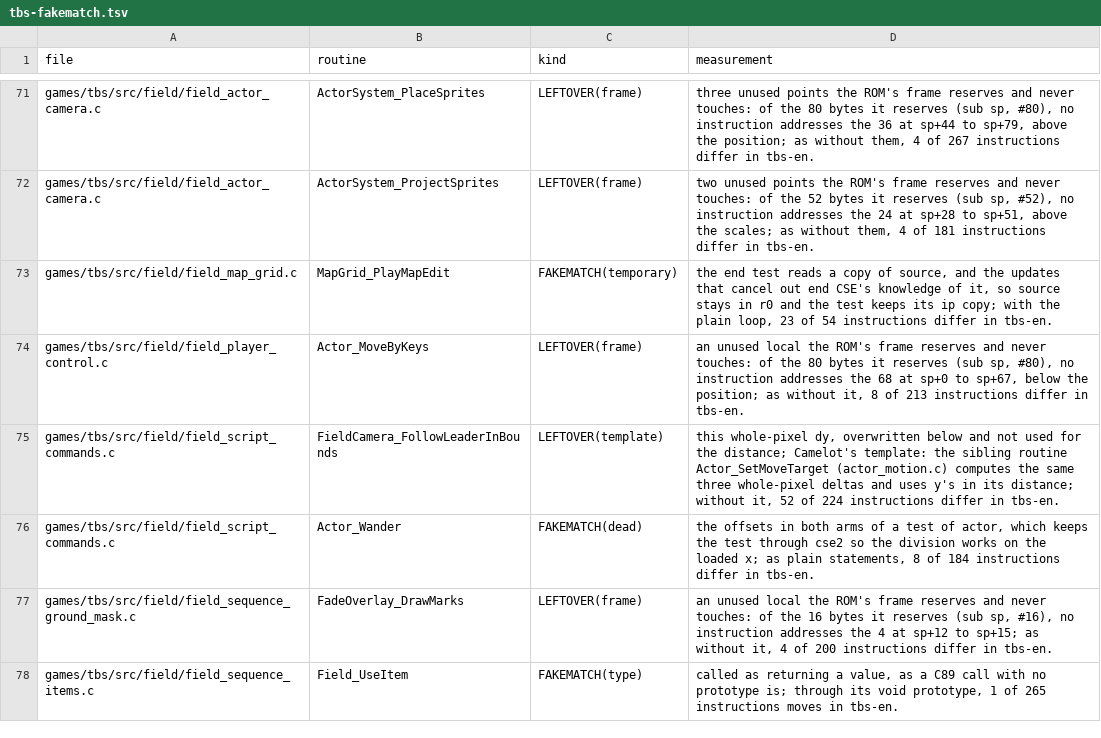
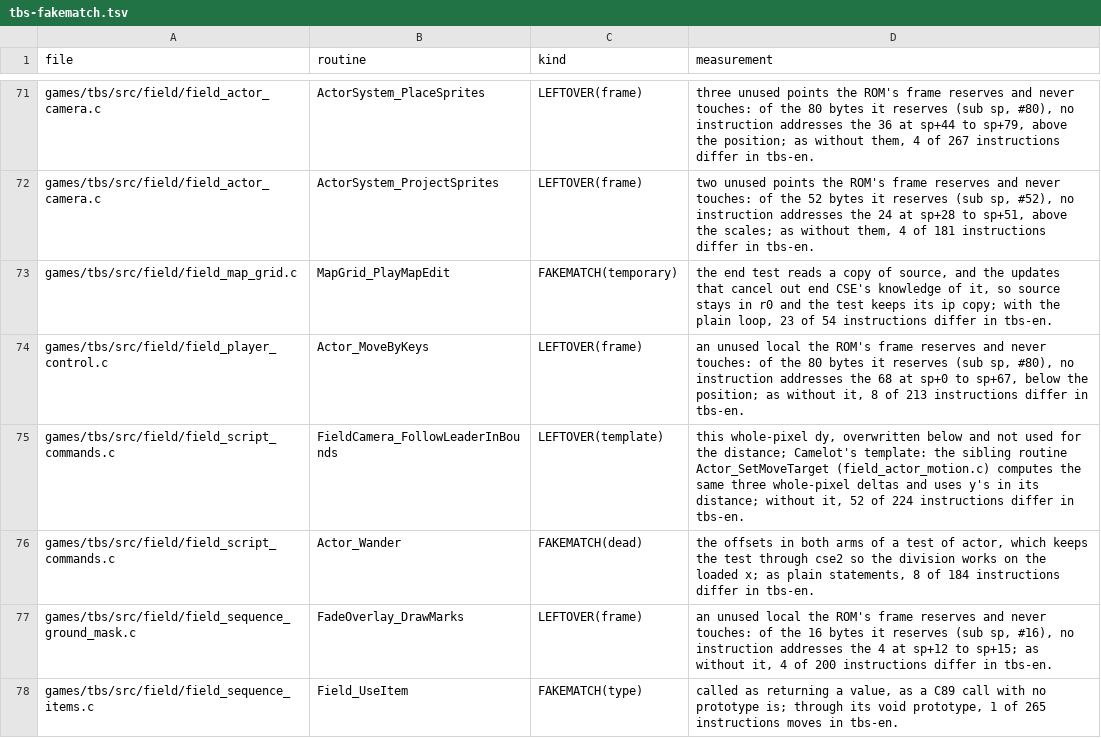
Before and after one commit to PascalPixel/alchemy-devtools, a TSV file: evidence/tbs-fakematch.tsv, drawn as a sheet; only a part is shown, gaps mark what is left out.

```diff
--- a/evidence/tbs-fakematch.tsv
+++ b/evidence/tbs-fakematch.tsv
@@ -74,3 +74,3 @@ games/tbs/src/field/field_map_grid.c	MapGrid_PlayMapEdit	FAKEMATCH(temporary)	th
 games/tbs/src/field/field_player_control.c	Actor_MoveByKeys	LEFTOVER(frame)	an unused local the ROM's frame reserves and never touches: of the 80 bytes it reserves (sub sp, #80), no instruction addresses the 68 at sp+0 to sp+67, below the position; as without it, 8 of 213 instructions differ in tbs-en.
-games/tbs/src/field/field_script_commands.c	FieldCamera_FollowLeaderInBounds	LEFTOVER(template)	this whole-pixel dy, overwritten below and not used for the distance; Camelot's template: the sibling routine Actor_SetMoveTarget (actor_motion.c) computes the same three whole-pixel deltas and uses y's in its distance; without it, 52 of 224 instructions differ in tbs-en.
+games/tbs/src/field/field_script_commands.c	FieldCamera_FollowLeaderInBounds	LEFTOVER(template)	this whole-pixel dy, overwritten below and not used for the distance; Camelot's template: the sibling routine Actor_SetMoveTarget (field_actor_motion.c) computes the same three whole-pixel deltas and uses y's in its distance; without it, 52 of 224 instructions differ in tbs-en.
 games/tbs/src/field/field_script_commands.c	Actor_Wander	FAKEMATCH(dead)	the offsets in both arms of a test of actor, which keeps the test through cse2 so the division works on the loaded x; as plain statements, 8 of 184 instructions differ in tbs-en.
```
Also changed, not shown: 1 other file.
